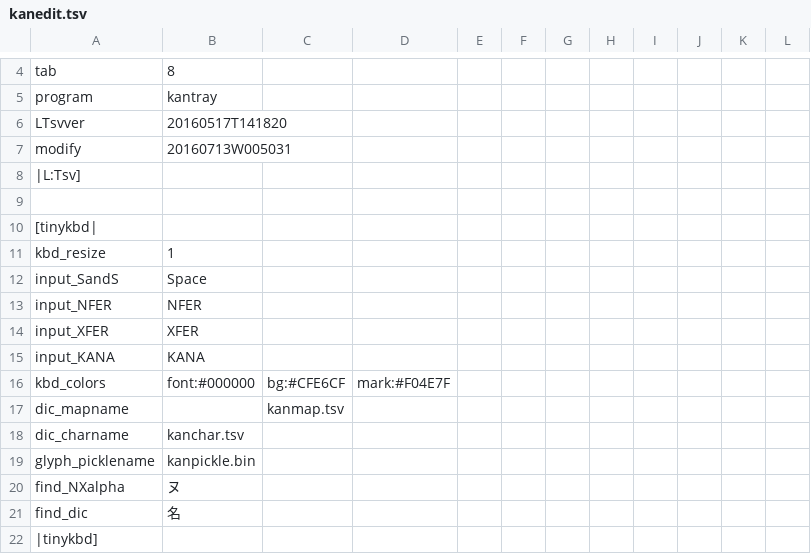
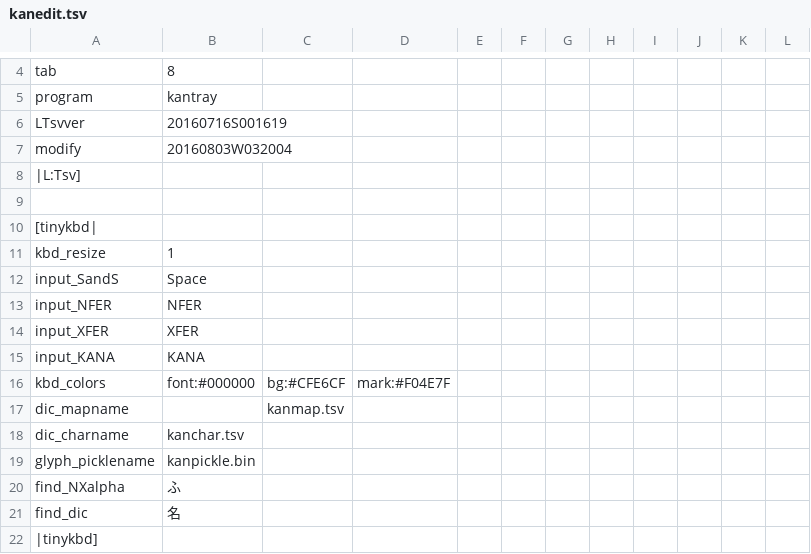
Before and after one commit to ooblog/LTsv9kantray, a TSV file: kanedit.tsv, drawn as a sheet; only a part is shown, gaps mark what is left out.

```diff
--- a/kanedit.tsv
+++ b/kanedit.tsv
@@ -5,4 +5,4 @@ tab	8
 program	kantray
-LTsvver	20160517T141820
-modify	20160713W005031
+LTsvver	20160716S001619
+modify	20160803W032004
 |L:Tsv]
@@ -19,3 +19,3 @@ dic_charname	kanchar.tsv
 glyph_picklename	kanpickle.bin
-find_NXalpha	ヌ
+find_NXalpha	ふ
 find_dic	名
```
Also changed, not shown: 6 other files.
